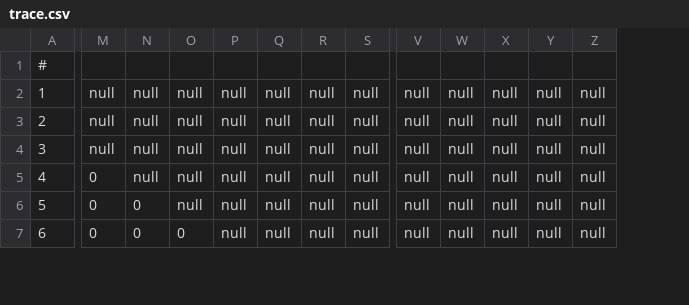
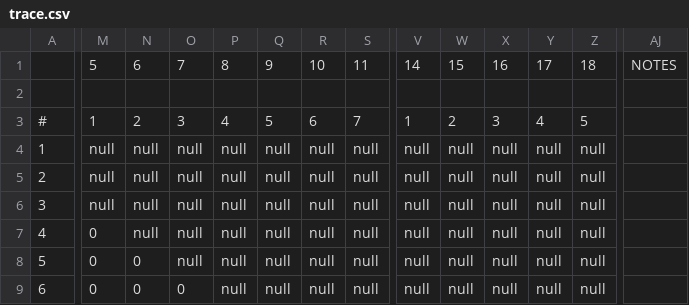
Before and after one commit to backender/CS4106, a CSV file: ex3/trace.csv, drawn as a sheet; only a part is shown, gaps mark what is left out; addresses are those after the commit; rows hold the shown columns only; the diff names each change by its address in the sheet, - before the commit and + after, or states it on an @@ line.

```diff
--- a/ex3/trace.csv
+++ b/ex3/trace.csv
+column AJ, empty
+row 1:  | 5 | 6 | 7 | 8 | 9 | 10 | 11 | 14 | 15 | 16 | 17 | 18 | NOTES
+row 2: (empty)
-M3: (empty)
+M3: 1
-N3: (empty)
+N3: 2
-O3: (empty)
+O3: 3
-P3: (empty)
+P3: 4
-Q3: (empty)
+Q3: 5
-R3: (empty)
+R3: 6
-S3: (empty)
+S3: 7
-V3: (empty)
+V3: 1
-W3: (empty)
+W3: 2
-X3: (empty)
+X3: 3
-Y3: (empty)
+Y3: 4
-Z3: (empty)
+Z3: 5
```
Also changed, not shown: 3 other files.
